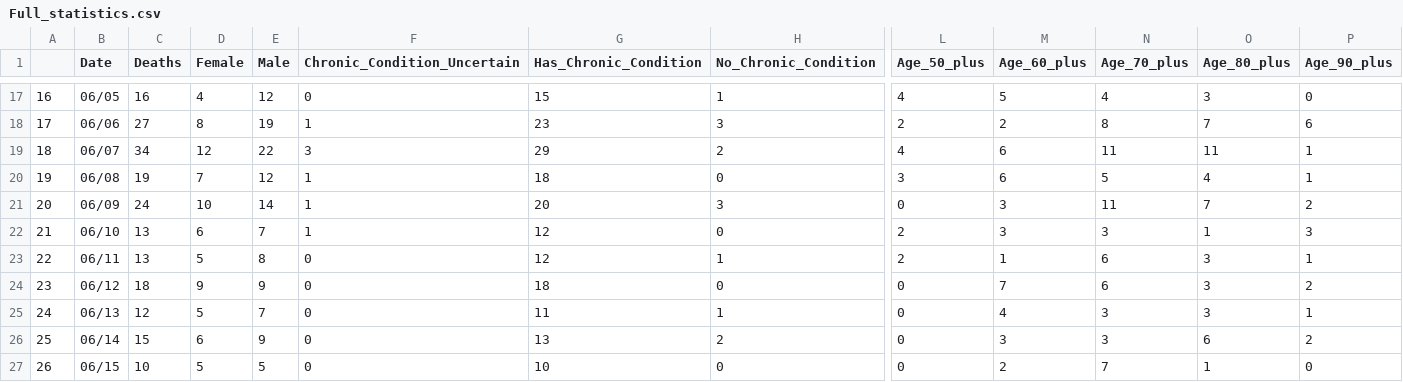
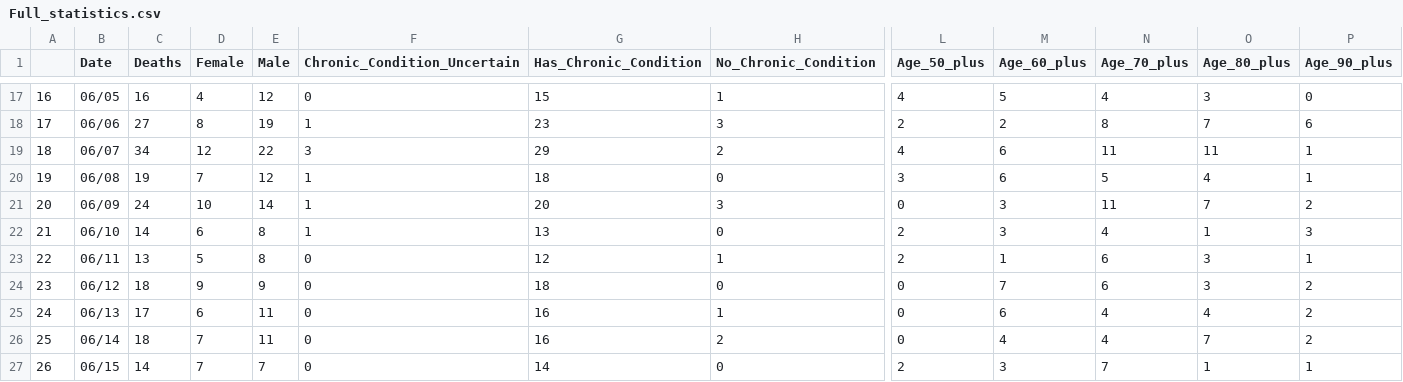
Before and after one commit to greghuang8/Taiwan_Covid_Dash, a CSV file: Full_statistics.csv, drawn as a sheet; only a part is shown, gaps mark what is left out; the diff covers the shown part only; the diff names each change by its address in the sheet, - before the commit and + after, or states it on an @@ line.

Commit message:
Add and update June 19 data

```diff
--- a/Full_statistics.csv
+++ b/Full_statistics.csv
-C22 (Deaths): 13
+C22 (Deaths): 14
-E22 (Male): 7
+E22 (Male): 8
-G22 (Has_Chronic_Condition): 12
+G22 (Has_Chronic_Condition): 13
-N22 (Age_70_plus): 3
+N22 (Age_70_plus): 4
-C25 (Deaths): 12
+C25 (Deaths): 17
-D25 (Female): 5
+D25 (Female): 6
-E25 (Male): 7
+E25 (Male): 11
-G25 (Has_Chronic_Condition): 11
+G25 (Has_Chronic_Condition): 16
-M25 (Age_60_plus): 4
+M25 (Age_60_plus): 6
-N25:N26 (Age_70_plus): 3
+N25:N26 (Age_70_plus): 4
-O25 (Age_80_plus): 3
+O25 (Age_80_plus): 4
-P25 (Age_90_plus): 1
+P25 (Age_90_plus): 2
-C26 (Deaths): 15
+C26 (Deaths): 18
-D26 (Female): 6
+D26 (Female): 7
-E26 (Male): 9
+E26 (Male): 11
-G26 (Has_Chronic_Condition): 13
+G26 (Has_Chronic_Condition): 16
-M26 (Age_60_plus): 3
+M26 (Age_60_plus): 4
-O26 (Age_80_plus): 6
+O26 (Age_80_plus): 7
-C27 (Deaths): 10
+C27 (Deaths): 14
-D27 (Female): 5
+D27 (Female): 7
-E27 (Male): 5
+E27 (Male): 7
-G27 (Has_Chronic_Condition): 10
+G27 (Has_Chronic_Condition): 14
-L27 (Age_50_plus): 0
+L27 (Age_50_plus): 2
-M27 (Age_60_plus): 2
+M27 (Age_60_plus): 3
-P27 (Age_90_plus): 0
+P27 (Age_90_plus): 1
```
Also changed, not shown: 8 edited cells elsewhere in this file, 5 other files.
